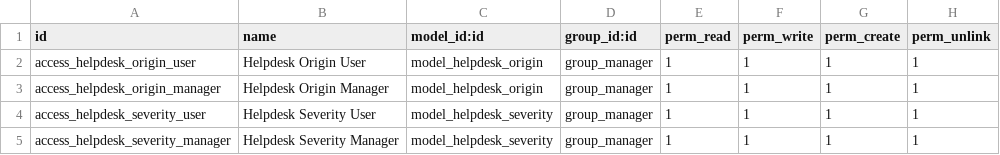
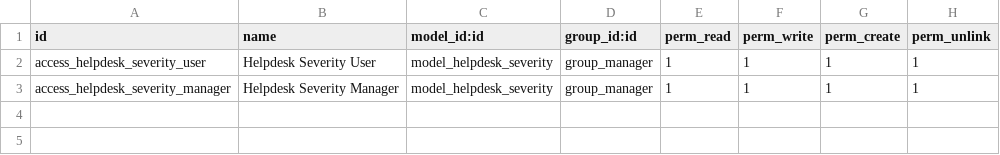
Before and after one commit to marcelsavegnago/Pavlov-Odoo-Modules, a CSV file: helpdesk_pavlov/views/ir.model.access.csv, drawn as a sheet; the diff names each change by its address in the sheet, - before the commit and + after, or states it on an @@ line.

```diff
--- a/helpdesk_pavlov/views/ir.model.access.csv
+++ b/helpdesk_pavlov/views/ir.model.access.csv
-row 2: access_helpdesk_origin_user | Helpdesk Origin User | model_helpdesk_origin | group_manager | 1 | 1 | 1 | 1
-row 3: access_helpdesk_origin_manager | Helpdesk Origin Manager | model_helpdesk_origin | group_manager | 1 | 1 | 1 | 1
```
Also changed, not shown: 7 other files.
